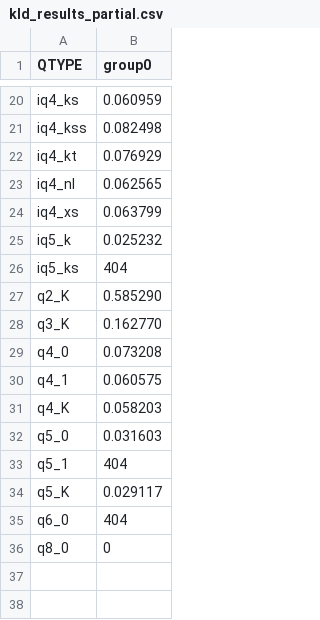
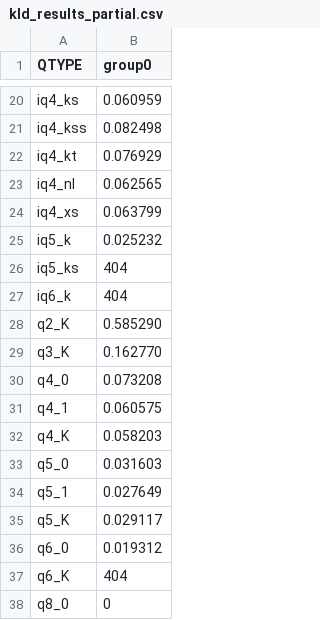
Before and after one commit to Thireus/GGUF-Tool-Suite, a CSV file: models/GLM-5.2/group0/kld_results_partial.csv, drawn as a sheet; only a part is shown, gaps mark what is left out.

```diff
--- a/models/GLM-5.2/group0/kld_results_partial.csv
+++ b/models/GLM-5.2/group0/kld_results_partial.csv
@@ -26,2 +26,3 @@ iq5_k,0.025232
 iq5_ks,404
+iq6_k,404
 q2_K,0.585290
@@ -32,5 +33,6 @@ q4_K,0.058203
 q5_0,0.031603
-q5_1,404
+q5_1,0.027649
 q5_K,0.029117
-q6_0,404
+q6_0,0.019312
+q6_K,404
 q8_0,0
```
Also changed, not shown: models/GLM-5.2/group0/bpw_kld_results_partial.csv, models/GLM-5.2/group0/kld_results.csv, 4 other files.
